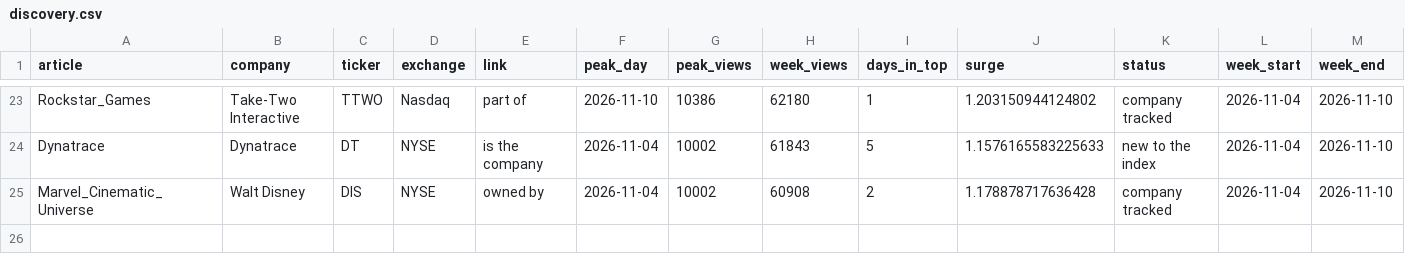
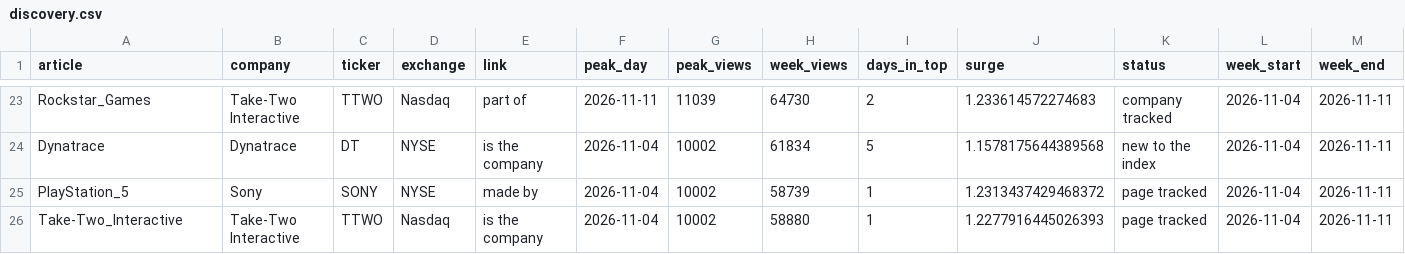
Before and after one commit to dominicjburns2003-gif/curiosity-index, a CSV file: data/processed/discovery.csv, drawn as a sheet; only a part is shown, gaps mark what is left out; removed rows and columns are numbered as before the commit, all else as after; the diff covers the shown part only; the diff names each change by its address in the sheet, - before the commit and + after, or states it on an @@ line.

```diff
--- a/data/processed/discovery.csv
+++ b/data/processed/discovery.csv
-F23 (peak_day): 2026-11-10
+F23 (peak_day): 2026-11-11
-G23 (peak_views): 10386
+G23 (peak_views): 11039
-H23 (week_views): 62180
+H23 (week_views): 64730
-I23 (days_in_top): 1
+I23 (days_in_top): 2
-J23 (surge): 1.203150944124802
+J23 (surge): 1.233614572274683
-M23:M24 (week_end): 2026-11-10
+M23:M24 (week_end): 2026-11-11
-H24 (week_views): 61843
+H24 (week_views): 61834
-J24 (surge): 1.1576165583225633
+J24 (surge): 1.1578175644389568
-row 25: Marvel_Cinematic_Universe | Walt Disney | DIS | NYSE | owned by | 2026-11-04 | 10002 | 60908 | 2 | 1.178878717636428 | company tracked | 2026-11-04 | 2026-11-10
+row 25: PlayStation_5 | Sony | SONY | NYSE | made by | 2026-11-04 | 10002 | 58739 | 1 | 1.2313437429468372 | page tracked | 2026-11-04 | 2026-11-11
+row 26: Take-Two_Interactive | Take-Two Interactive | TTWO | Nasdaq | is the company | 2026-11-04 | 10002 | 58880 | 1 | 1.2277916445026393 | page tracked | 2026-11-04 | 2026-11-11
```
Also changed, not shown: 3 added rows, 3 removed rows and 68 edited cells elsewhere in this file, data/processed/broad_monthly.csv, data/processed/earnings_dates.csv, 28 other files.
